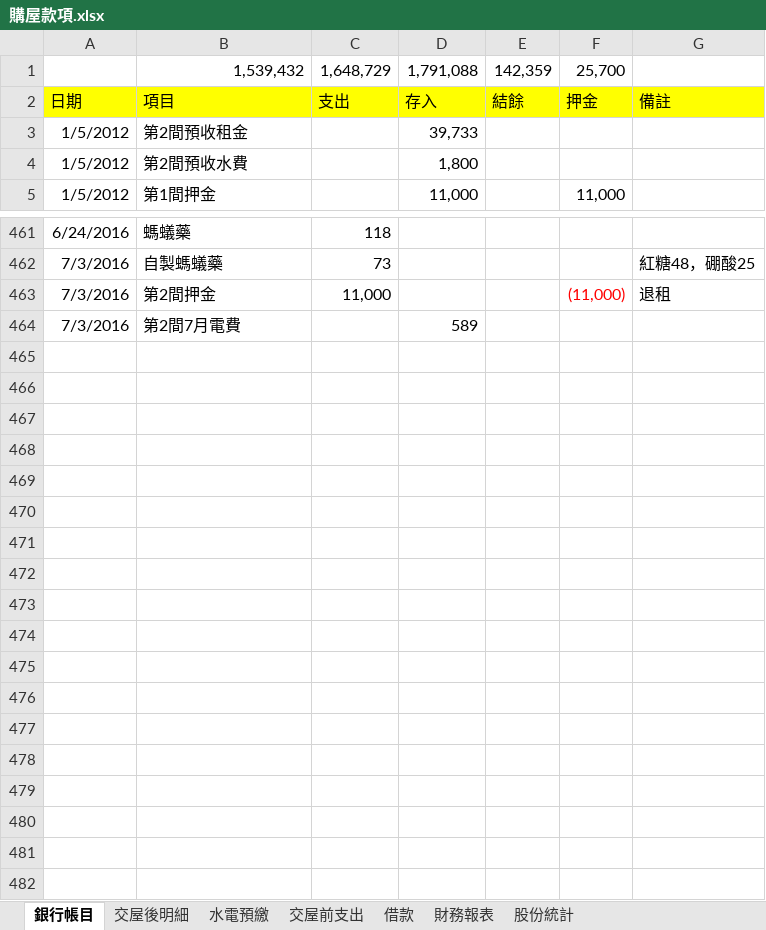
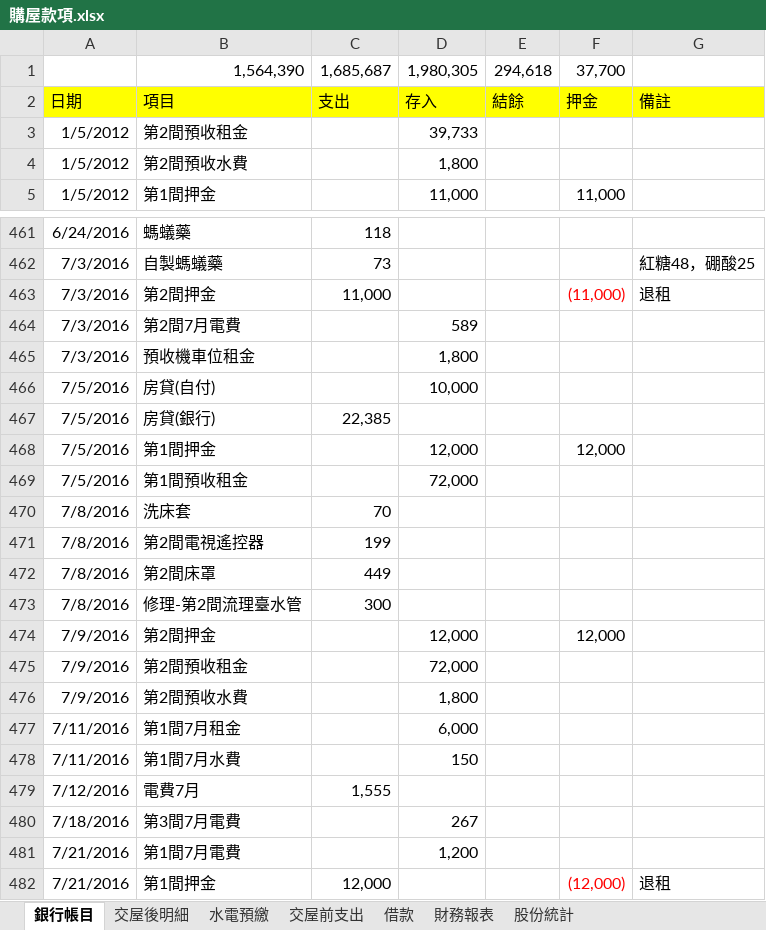
Before and after one commit to dada2cindy/tradeuse-dada2cindy, an Excel workbook: 交易紀錄/購屋款項.xlsx, sheet 銀行帳目, drawn as a sheet; only a part is shown, gaps mark what is left out; values as stored, in another font and other column widths than the file's, no borders; removed rows and columns are numbered as before the commit, all else as after; the diff names each change by its address in the sheet, - before the commit and + after, or states it on an @@ line.

```diff
--- a/交易紀錄/購屋款項.xlsx (sheet 銀行帳目)
+++ b/交易紀錄/購屋款項.xlsx (sheet 銀行帳目)
-row 1:  | 1,539,432 | 1,648,729 | 1,791,088 | 142,359 | 25,700
+row 1:  | 1,564,390 | 1,685,687 | 1,980,305 | 294,618 | 37,700
+row 465: 7/3/2016 | 預收機車位租金 |  | 1,800
+row 466: 7/5/2016 | 房貸(自付) |  | 10,000
+row 467: 7/5/2016 | 房貸(銀行) | 22,385
+row 468: 7/5/2016 | 第1間押金 |  | 12,000 |  | 12,000
+row 469: 7/5/2016 | 第1間預收租金 |  | 72,000
+row 470: 7/8/2016 | 洗床套 | 70
+row 471: 7/8/2016 | 第2間電視遙控器 | 199
+row 472: 7/8/2016 | 第2間床罩 | 449
+row 473: 7/8/2016 | 修理-第2間流理臺水管 | 300
+row 474: 7/9/2016 | 第2間押金 |  | 12,000 |  | 12,000
+row 475: 7/9/2016 | 第2間預收租金 |  | 72,000
+row 476: 7/9/2016 | 第2間預收水費 |  | 1,800
+row 477: 7/11/2016 | 第1間7月租金 |  | 6,000
+row 478: 7/11/2016 | 第1間7月水費 |  | 150
+row 479: 7/12/2016 | 電費7月 | 1,555
+row 480: 7/18/2016 | 第3間7月電費 |  | 267
+row 481: 7/21/2016 | 第1間7月電費 |  | 1,200
+row 482: 7/21/2016 | 第1間押金 | 12,000 |  |  | (12,000) | 退租
```
Also changed, not shown: sheet 交屋後明細, sheet 水電預繳, charts or pictures, 交易紀錄/交易紀錄-股票權證和公司帳本.xlsx, 交易紀錄/信用貸款.xlsx, 2 other files.
